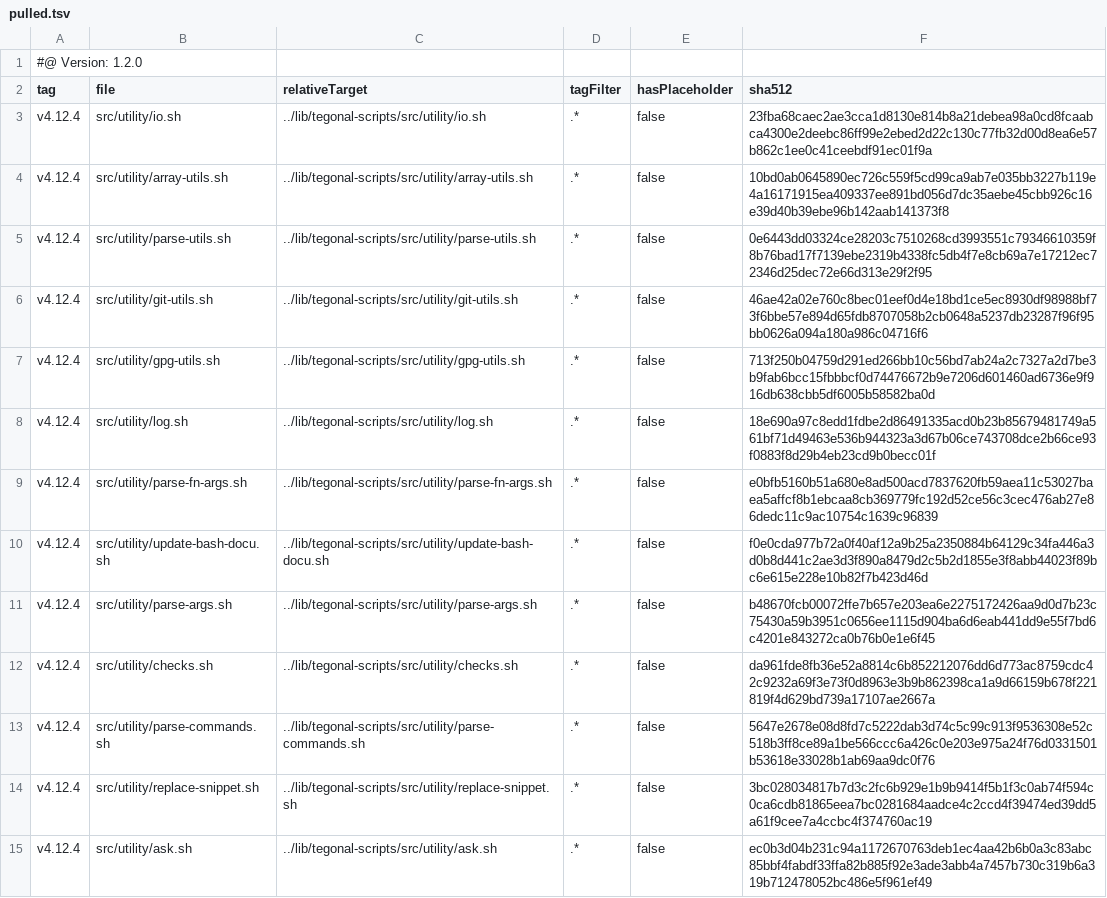
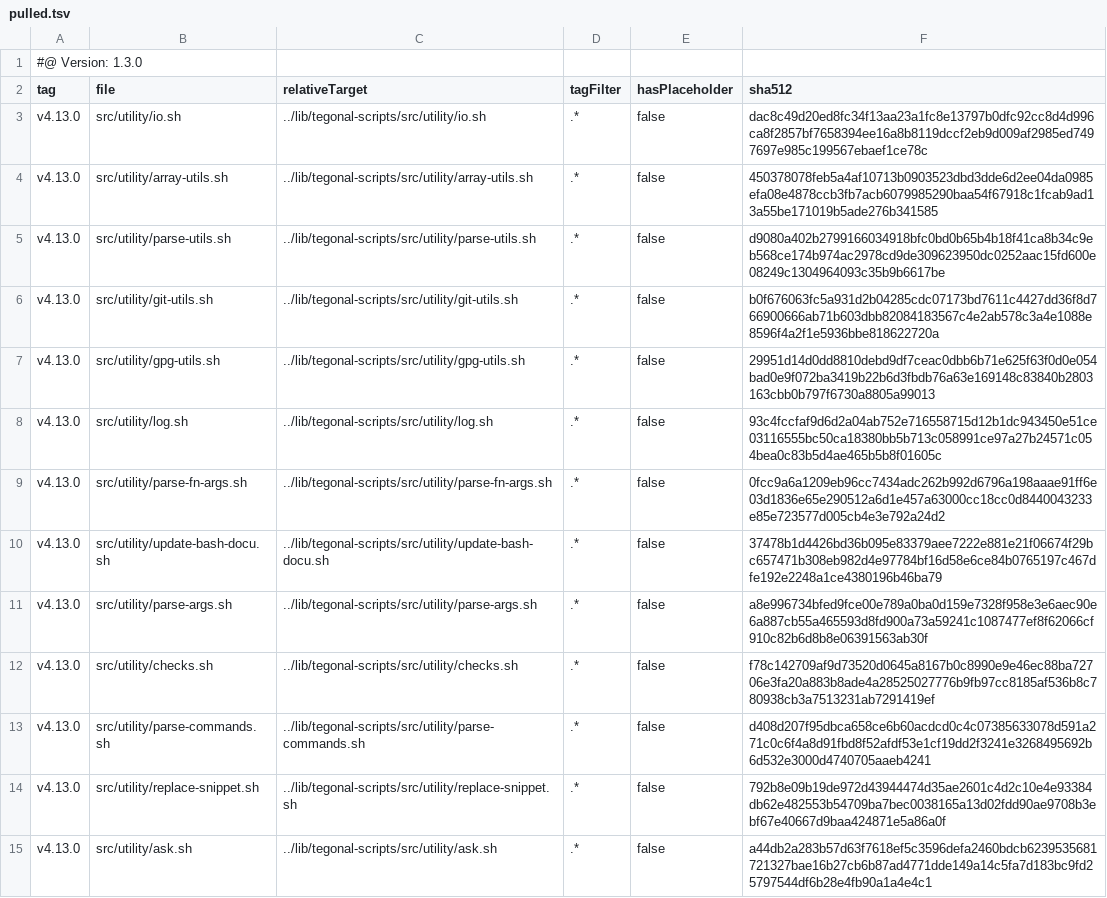
Before and after one commit to tegonal/gt, a TSV file: .gt/remotes/tegonal-scripts/pulled.tsv, drawn as a sheet; only a part is shown; the diff covers the shown part only.

Commit message:
update files of remote tegonal-scripts to version v4.13.0 via gt

```diff
--- a/.gt/remotes/tegonal-scripts/pulled.tsv
+++ b/.gt/remotes/tegonal-scripts/pulled.tsv
@@ -1,15 +1,15 @@
-#@ Version: 1.2.0
+#@ Version: 1.3.0
 tag	file	relativeTarget	tagFilter	hasPlaceholder	sha512
-v4.12.4	src/utility/io.sh	../lib/tegonal-scripts/src/utility/io.sh	.*	false	23fba68caec2ae3cca1d8130e814b8a21debea98a0cd8fcaabca4300e2deebc86ff99e2ebed2d22c130c77fb32d00d8ea6e57b862c1ee0c41ceebdf91ec01f9a
-v4.12.4	src/utility/array-utils.sh	../lib/tegonal-scripts/src/utility/array-utils.sh	.*	false	10bd0ab0645890ec726c559f5cd99ca9ab7e035bb3227b119e4a16171915ea409337ee891bd056d7dc35aebe45cbb926c16e39d40b39ebe96b142aab141373f8
-v4.12.4	src/utility/parse-utils.sh	../lib/tegonal-scripts/src/utility/parse-utils.sh	.*	false	0e6443dd03324ce28203c7510268cd3993551c79346610359f8b76bad17f7139ebe2319b4338fc5db4f7e8cb69a7e17212ec72346d25dec72e66d313e29f2f95
-v4.12.4	src/utility/git-utils.sh	../lib/tegonal-scripts/src/utility/git-utils.sh	.*	false	46ae42a02e760c8bec01eef0d4e18bd1ce5ec8930df98988bf73f6bbe57e894d65fdb8707058b2cb0648a5237db23287f96f95bb0626a094a180a986c04716f6
-v4.12.4	src/utility/gpg-utils.sh	../lib/tegonal-scripts/src/utility/gpg-utils.sh	.*	false	713f250b04759d291ed266bb10c56bd7ab24a2c7327a2d7be3b9fab6bcc15fbbbcf0d74476672b9e7206d601460ad6736e9f916db638cbb5df6005b58582ba0d
-v4.12.4	src/utility/log.sh	../lib/tegonal-scripts/src/utility/log.sh	.*	false	18e690a97c8edd1fdbe2d86491335acd0b23b85679481749a561bf71d49463e536b944323a3d67b06ce743708dce2b66ce93f0883f8d29b4eb23cd9b0becc01f
-v4.12.4	src/utility/parse-fn-args.sh	../lib/tegonal-scripts/src/utility/parse-fn-args.sh	.*	false	e0bfb5160b51a680e8ad500acd7837620fb59aea11c53027baea5affcf8b1ebcaa8cb369779fc192d52ce56c3cec476ab27e86dedc11c9ac10754c1639c96839
-v4.12.4	src/utility/update-bash-docu.sh	../lib/tegonal-scripts/src/utility/update-bash-docu.sh	.*	false	f0e0cda977b72a0f40af12a9b25a2350884b64129c34fa446a3d0b8d441c2ae3d3f890a8479d2c5b2d1855e3f8abb44023f89bc6e615e228e10b82f7b423d46d
-v4.12.4	src/utility/parse-args.sh	../lib/tegonal-scripts/src/utility/parse-args.sh	.*	false	b48670fcb00072ffe7b657e203ea6e2275172426aa9d0d7b23c75430a59b3951c0656ee1115d904ba6d6eab441dd9e55f7bd6c4201e843272ca0b76b0e1e6f45
-v4.12.4	src/utility/checks.sh	../lib/tegonal-scripts/src/utility/checks.sh	.*	false	da961fde8fb36e52a8814c6b852212076dd6d773ac8759cdc42c9232a69f3e73f0d8963e3b9b862398ca1a9d66159b678f221819f4d629bd739a17107ae2667a
-v4.12.4	src/utility/parse-commands.sh	../lib/tegonal-scripts/src/utility/parse-commands.sh	.*	false	5647e2678e08d8fd7c5222dab3d74c5c99c913f9536308e52c518b3ff8ce89a1be566ccc6a426c0e203e975a24f76d0331501b53618e33028b1ab69aa9dc0f76
-v4.12.4	src/utility/replace-snippet.sh	../lib/tegonal-scripts/src/utility/replace-snippet.sh	.*	false	3bc028034817b7d3c2fc6b929e1b9b9414f5b1f3c0ab74f594c0ca6cdb81865eea7bc0281684aadce4c2ccd4f39474ed39dd5a61f9cee7a4ccbc4f374760ac19
-v4.12.4	src/utility/ask.sh	../lib/tegonal-scripts/src/utility/ask.sh	.*	false	ec0b3d04b231c94a1172670763deb1ec4aa42b6b0a3c83abc85bbf4fabdf33ffa82b885f92e3ade3abb4a7457b730c319b6a319b712478052bc486e5f961ef49
+v4.13.0	src/utility/io.sh	../lib/tegonal-scripts/src/utility/io.sh	.*	false	dac8c49d20ed8fc34f13aa23a1fc8e13797b0dfc92cc8d4d996ca8f2857bf7658394ee16a8b8119dccf2eb9d009af2985ed7497697e985c199567ebaef1ce78c
+v4.13.0	src/utility/array-utils.sh	../lib/tegonal-scripts/src/utility/array-utils.sh	.*	false	450378078feb5a4af10713b0903523dbd3dde6d2ee04da0985efa08e4878ccb3fb7acb6079985290baa54f67918c1fcab9ad13a55be171019b5ade276b341585
+v4.13.0	src/utility/parse-utils.sh	../lib/tegonal-scripts/src/utility/parse-utils.sh	.*	false	d9080a402b2799166034918bfc0bd0b65b4b18f41ca8b34c9eb568ce174b974ac2978cd9de309623950dc0252aac15fd600e08249c1304964093c35b9b6617be
+v4.13.0	src/utility/git-utils.sh	../lib/tegonal-scripts/src/utility/git-utils.sh	.*	false	b0f676063fc5a931d2b04285cdc07173bd7611c4427dd36f8d766900666ab71b603dbb82084183567c4e2ab578c3a4e1088e8596f4a2f1e5936bbe818622720a
+v4.13.0	src/utility/gpg-utils.sh	../lib/tegonal-scripts/src/utility/gpg-utils.sh	.*	false	29951d14d0dd8810debd9df7ceac0dbb6b71e625f63f0d0e054bad0e9f072ba3419b22b6d3fbdb76a63e169148c83840b2803163cbb0b797f6730a8805a99013
+v4.13.0	src/utility/log.sh	../lib/tegonal-scripts/src/utility/log.sh	.*	false	93c4fccfaf9d6d2a04ab752e716558715d12b1dc943450e51ce03116555bc50ca18380bb5b713c058991ce97a27b24571c054bea0c83b5d4ae465b5b8f01605c
+v4.13.0	src/utility/parse-fn-args.sh	../lib/tegonal-scripts/src/utility/parse-fn-args.sh	.*	false	0fcc9a6a1209eb96cc7434adc262b992d6796a198aaae91ff6e03d1836e65e290512a6d1e457a63000cc18cc0d8440043233e85e723577d005cb4e3e792a24d2
+v4.13.0	src/utility/update-bash-docu.sh	../lib/tegonal-scripts/src/utility/update-bash-docu.sh	.*	false	37478b1d4426bd36b095e83379aee7222e881e21f06674f29bc657471b308eb982d4e97784bf16d58e6ce84b0765197c467dfe192e2248a1ce4380196b46ba79
+v4.13.0	src/utility/parse-args.sh	../lib/tegonal-scripts/src/utility/parse-args.sh	.*	false	a8e996734bfed9fce00e789a0ba0d159e7328f958e3e6aec90e6a887cb55a465593d8fd900a73a59241c1087477ef8f62066cf910c82b6d8b8e06391563ab30f
+v4.13.0	src/utility/checks.sh	../lib/tegonal-scripts/src/utility/checks.sh	.*	false	f78c142709af9d73520d0645a8167b0c8990e9e46ec88ba72706e3fa20a883b8ade4a28525027776b9fb97cc8185af536b8c780938cb3a7513231ab7291419ef
+v4.13.0	src/utility/parse-commands.sh	../lib/tegonal-scripts/src/utility/parse-commands.sh	.*	false	d408d207f95dbca658ce6b60acdcd0c4c07385633078d591a271c0c6f4a8d91fbd8f52afdf53e1cf19dd2f3241e3268495692b6d532e3000d4740705aaeb4241
+v4.13.0	src/utility/replace-snippet.sh	../lib/tegonal-scripts/src/utility/replace-snippet.sh	.*	false	792b8e09b19de972d43944474d35ae2601c4d2c10e4e93384db62e482553b54709ba7bec0038165a13d02fdd90ae9708b3ebf67e40667d9baa424871e5a86a0f
+v4.13.0	src/utility/ask.sh	../lib/tegonal-scripts/src/utility/ask.sh	.*	false	a44db2a283b57d63f7618ef5c3596defa2460bdcb6239535681721327bae16b27cb6b87ad4771dde149a14c5fa7d183bc9fd25797544df6b28e4fb90a1a4e4c1
```
Also changed, not shown: 56 edited cells elsewhere in this file, 41 other files.
